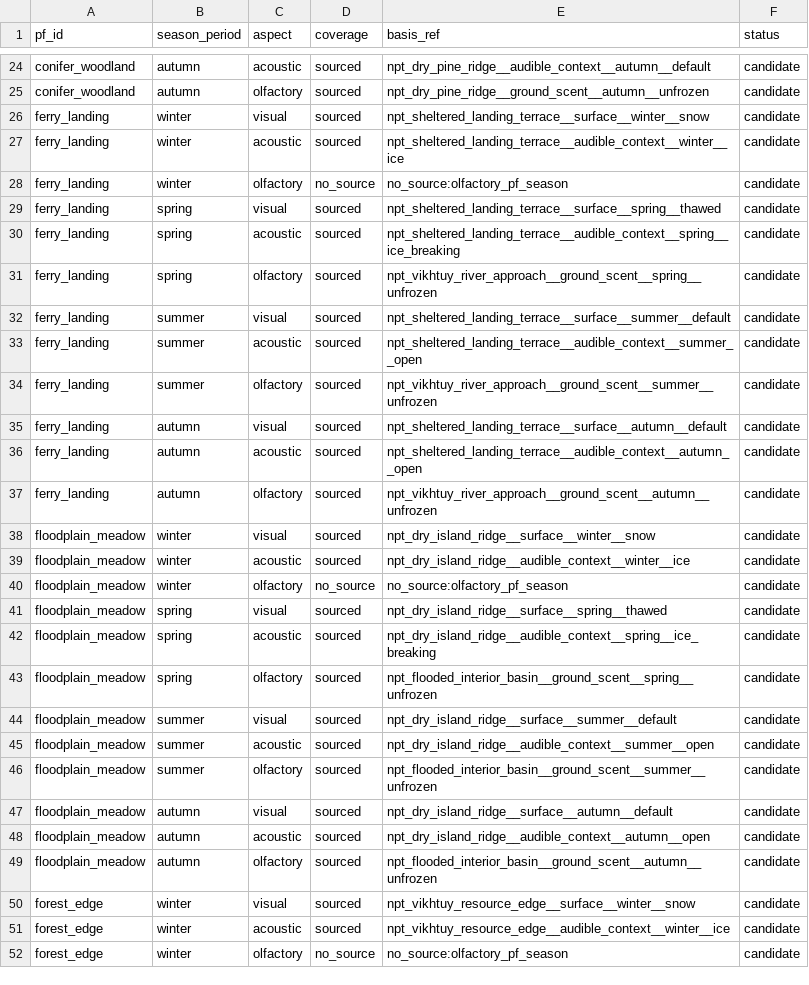
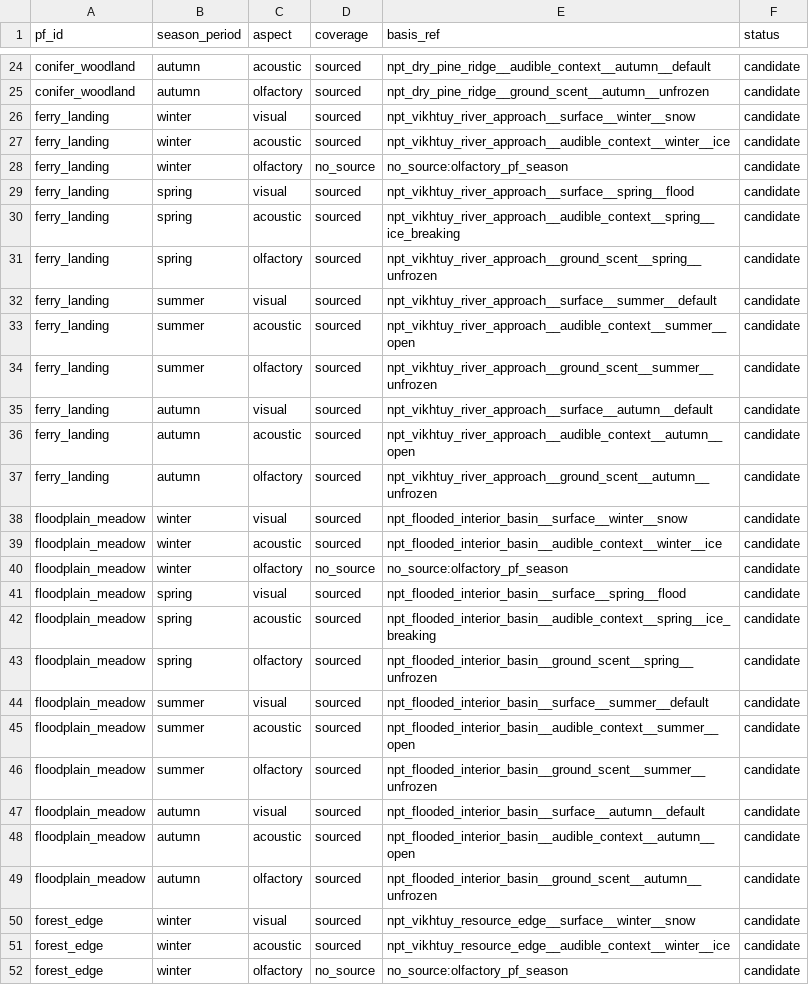
Before and after one commit to PavelSlaven/Novgorod1230, a CSV file: data/world-catalogs/novgorod/game-base-v1/nature-materials-weather/natural_presentation_texts/sensory_coverage.csv, drawn as a sheet; only a part is shown, gaps mark what is left out; the diff covers the shown part only.

```diff
--- a/data/world-catalogs/novgorod/game-base-v1/nature-materials-weather/natural_presentation_texts/sensory_coverage.csv
+++ b/data/world-catalogs/novgorod/game-base-v1/nature-materials-weather/natural_presentation_texts/sensory_coverage.csv
@@ -25,25 +25,25 @@ conifer_woodland,autumn,acoustic,sourced,npt_dry_pine_ridge__audible_context__au
 conifer_woodland,autumn,olfactory,sourced,npt_dry_pine_ridge__ground_scent__autumn__unfrozen,candidate
-ferry_landing,winter,visual,sourced,npt_sheltered_landing_terrace__surface__winter__snow,candidate
-ferry_landing,winter,acoustic,sourced,npt_sheltered_landing_terrace__audible_context__winter__ice,candidate
+ferry_landing,winter,visual,sourced,npt_vikhtuy_river_approach__surface__winter__snow,candidate
+ferry_landing,winter,acoustic,sourced,npt_vikhtuy_river_approach__audible_context__winter__ice,candidate
 ferry_landing,winter,olfactory,no_source,no_source:olfactory_pf_season,candidate
-ferry_landing,spring,visual,sourced,npt_sheltered_landing_terrace__surface__spring__thawed,candidate
-ferry_landing,spring,acoustic,sourced,npt_sheltered_landing_terrace__audible_context__spring__ice_breaking,candidate
+ferry_landing,spring,visual,sourced,npt_vikhtuy_river_approach__surface__spring__flood,candidate
+ferry_landing,spring,acoustic,sourced,npt_vikhtuy_river_approach__audible_context__spring__ice_breaking,candidate
 ferry_landing,spring,olfactory,sourced,npt_vikhtuy_river_approach__ground_scent__spring__unfrozen,candidate
-ferry_landing,summer,visual,sourced,npt_sheltered_landing_terrace__surface__summer__default,candidate
-ferry_landing,summer,acoustic,sourced,npt_sheltered_landing_terrace__audible_context__summer__open,candidate
+ferry_landing,summer,visual,sourced,npt_vikhtuy_river_approach__surface__summer__default,candidate
+ferry_landing,summer,acoustic,sourced,npt_vikhtuy_river_approach__audible_context__summer__open,candidate
 ferry_landing,summer,olfactory,sourced,npt_vikhtuy_river_approach__ground_scent__summer__unfrozen,candidate
-ferry_landing,autumn,visual,sourced,npt_sheltered_landing_terrace__surface__autumn__default,candidate
-ferry_landing,autumn,acoustic,sourced,npt_sheltered_landing_terrace__audible_context__autumn__open,candidate
+ferry_landing,autumn,visual,sourced,npt_vikhtuy_river_approach__surface__autumn__default,candidate
+ferry_landing,autumn,acoustic,sourced,npt_vikhtuy_river_approach__audible_context__autumn__open,candidate
 ferry_landing,autumn,olfactory,sourced,npt_vikhtuy_river_approach__ground_scent__autumn__unfrozen,candidate
-floodplain_meadow,winter,visual,sourced,npt_dry_island_ridge__surface__winter__snow,candidate
-floodplain_meadow,winter,acoustic,sourced,npt_dry_island_ridge__audible_context__winter__ice,candidate
+floodplain_meadow,winter,visual,sourced,npt_flooded_interior_basin__surface__winter__snow,candidate
+floodplain_meadow,winter,acoustic,sourced,npt_flooded_interior_basin__audible_context__winter__ice,candidate
 floodplain_meadow,winter,olfactory,no_source,no_source:olfactory_pf_season,candidate
-floodplain_meadow,spring,visual,sourced,npt_dry_island_ridge__surface__spring__thawed,candidate
-floodplain_meadow,spring,acoustic,sourced,npt_dry_island_ridge__audible_context__spring__ice_breaking,candidate
+floodplain_meadow,spring,visual,sourced,npt_flooded_interior_basin__surface__spring__flood,candidate
+floodplain_meadow,spring,acoustic,sourced,npt_flooded_interior_basin__audible_context__spring__ice_breaking,candidate
 floodplain_meadow,spring,olfactory,sourced,npt_flooded_interior_basin__ground_scent__spring__unfrozen,candidate
-floodplain_meadow,summer,visual,sourced,npt_dry_island_ridge__surface__summer__default,candidate
-floodplain_meadow,summer,acoustic,sourced,npt_dry_island_ridge__audible_context__summer__open,candidate
+floodplain_meadow,summer,visual,sourced,npt_flooded_interior_basin__surface__summer__default,candidate
+floodplain_meadow,summer,acoustic,sourced,npt_flooded_interior_basin__audible_context__summer__open,candidate
 floodplain_meadow,summer,olfactory,sourced,npt_flooded_interior_basin__ground_scent__summer__unfrozen,candidate
-floodplain_meadow,autumn,visual,sourced,npt_dry_island_ridge__surface__autumn__default,candidate
-floodplain_meadow,autumn,acoustic,sourced,npt_dry_island_ridge__audible_context__autumn__open,candidate
+floodplain_meadow,autumn,visual,sourced,npt_flooded_interior_basin__surface__autumn__default,candidate
+floodplain_meadow,autumn,acoustic,sourced,npt_flooded_interior_basin__audible_context__autumn__open,candidate
 floodplain_meadow,autumn,olfactory,sourced,npt_flooded_interior_basin__ground_scent__autumn__unfrozen,candidate
```
Also changed, not shown: 24 edited cells elsewhere in this file, data/world-catalogs/novgorod/game-base-v1/places-binding/places/node_binding.csv, 12 other files.
